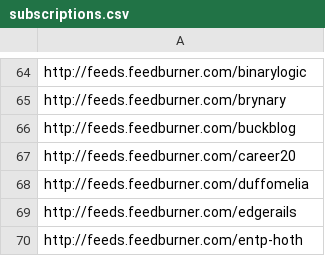
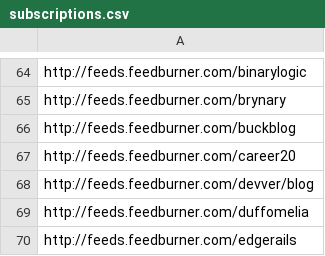
Before and after one commit to matthewtodd/planet, a CSV file: config/subscriptions.csv, drawn as a sheet; only a part is shown, gaps mark what is left out; the shorter side is filled out with more unchanged rows; the diff names each change by its address in the sheet, - before the commit and + after, or states it on an @@ line.

Commit message:
Devver.

```diff
--- a/config/subscriptions.csv
+++ b/config/subscriptions.csv
+row 68: http://feeds.feedburner.com/devver/blog
```
